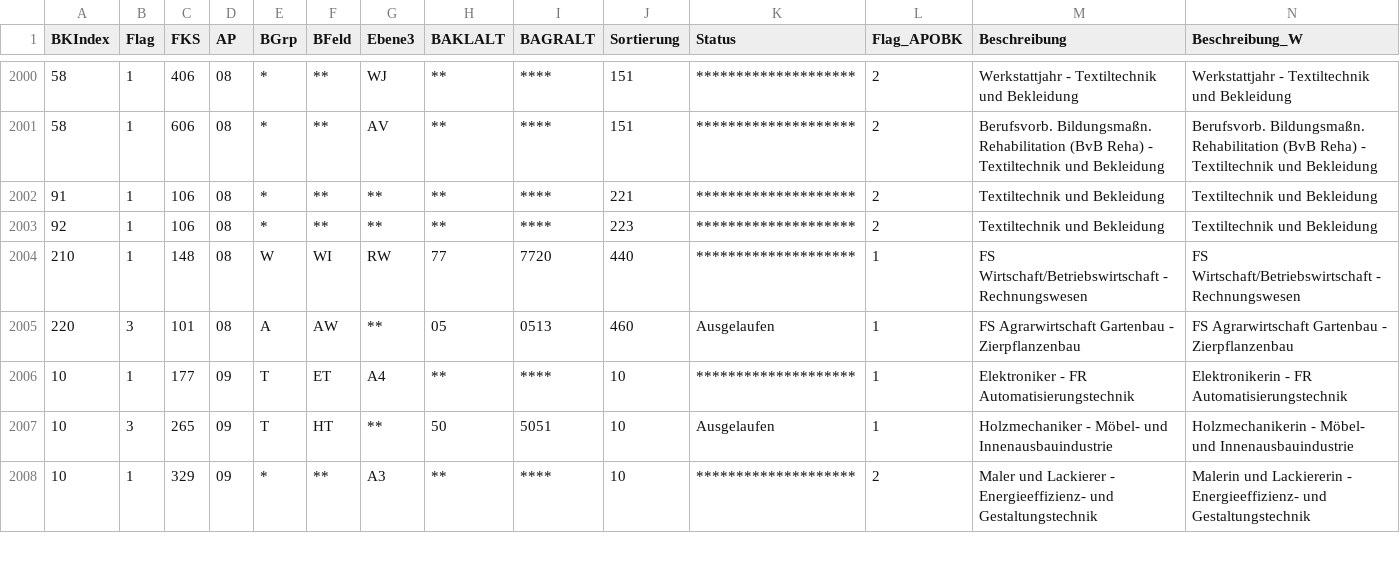
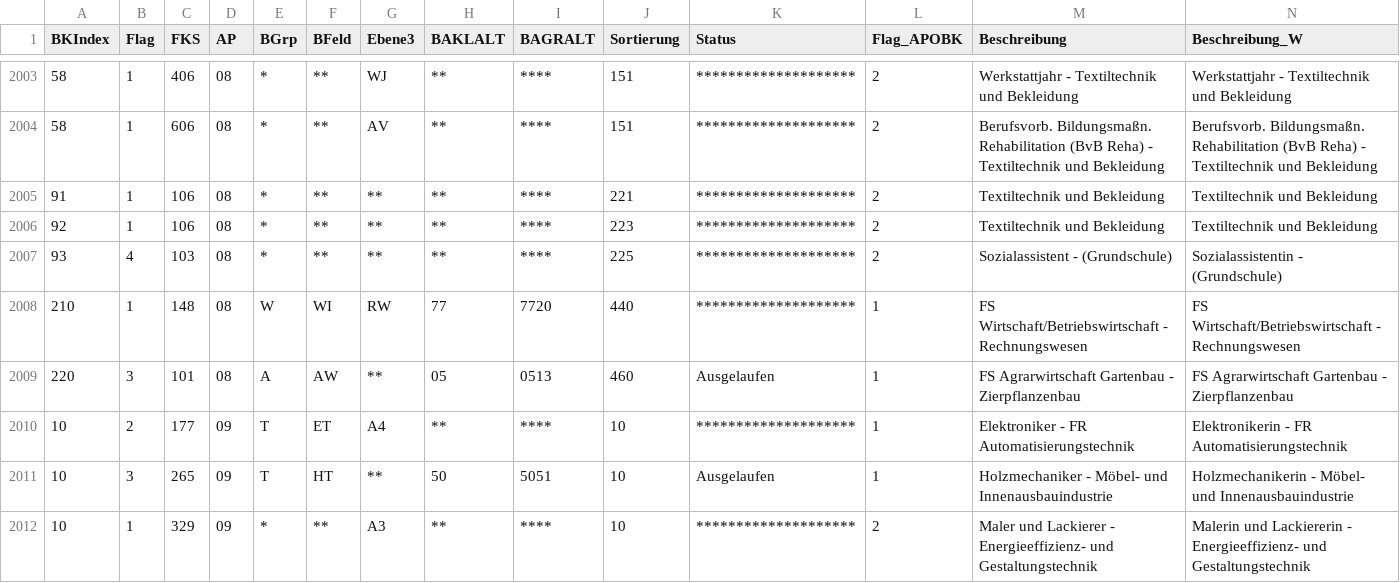
Before and after one commit to SVWS-NRW/svws-statkue-diff, a CSV file: IT.NRW-Statkue/Fachklasse.csv, drawn as a sheet; only a part is shown, gaps mark what is left out; addresses are those after the commit; rows hold the shown columns only; the diff covers the shown part only; the diff names each change by its address in the sheet, - before the commit and + after, or states it on an @@ line.

```diff
--- a/IT.NRW-Statkue/Fachklasse.csv
+++ b/IT.NRW-Statkue/Fachklasse.csv
+row 2007: 93 | 4 | 103 | 08 | * | ** | ** | ** | **** | 225 | ******************** | 2 | Sozialassistent - (Grundschule) | Sozialassistentin - (Grundschule)
-B2010 (Flag): 1
+B2010 (Flag): 2
```
Also changed, not shown: 6 added rows and 38 edited cells elsewhere in this file, IT.NRW-Statkue/Abgangsart.csv, IT.NRW-Statkue/Gliederung.csv, 15 other files.
